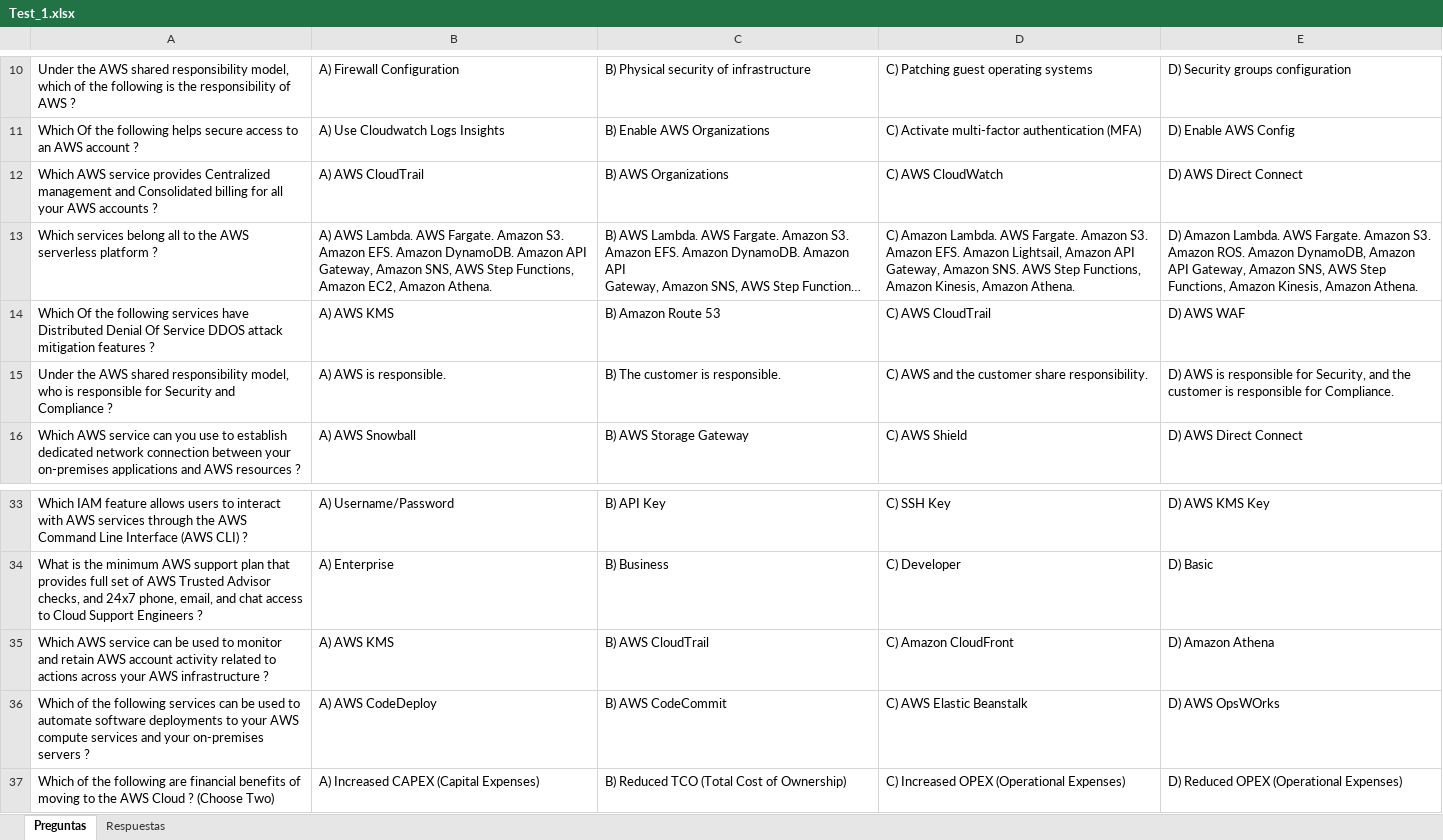
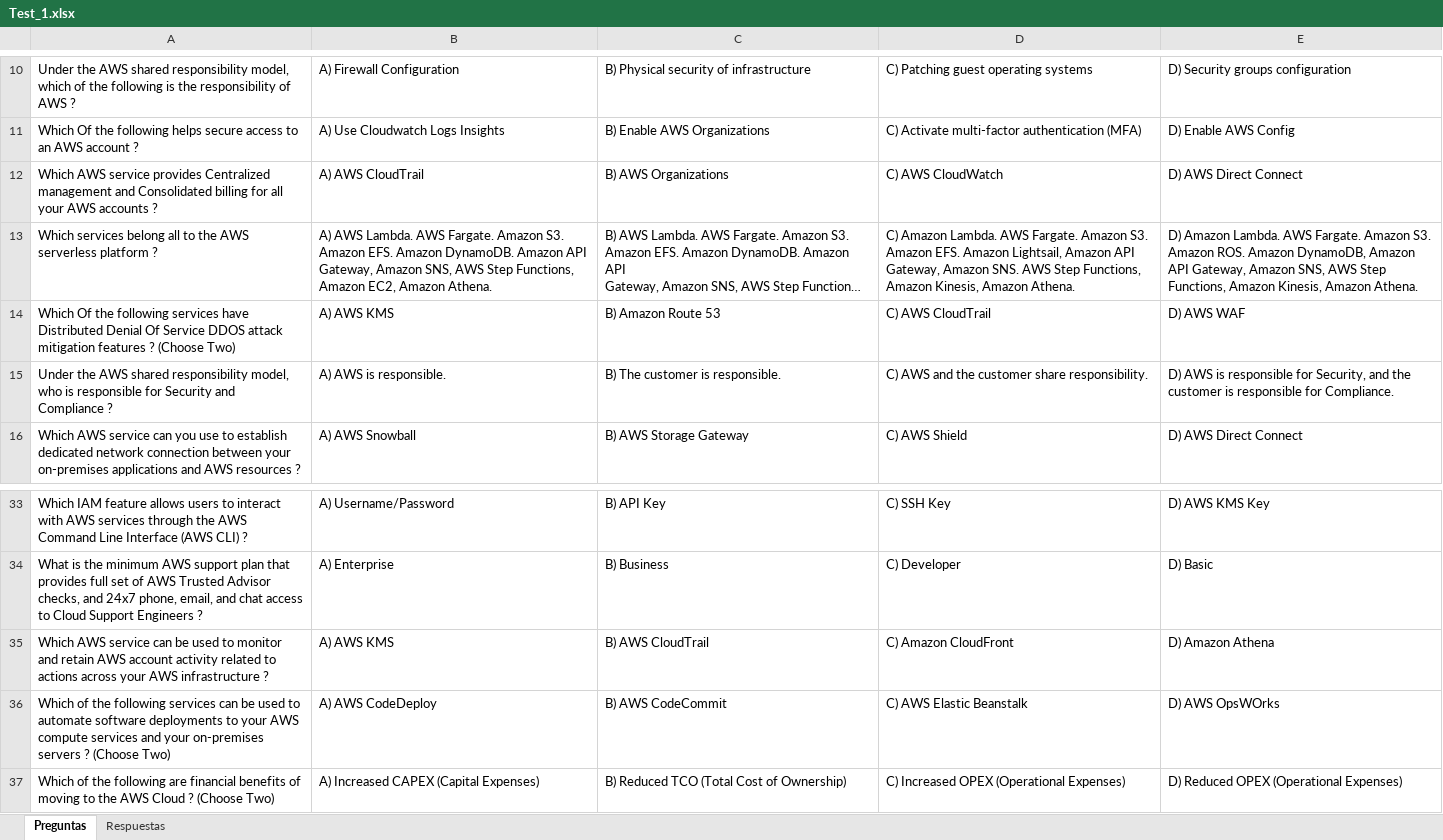
Before and after one commit to JChinaski/PythonTips, an Excel workbook: Test_AWS/MEJOR_VERSION_CASI_LISTA/Test_1.xlsx, sheet Preguntas, drawn as a sheet; only a part is shown, gaps mark what is left out; long unchanged cells end in …; values as stored, in another font and other column widths than the file's, no borders; the diff names each change by its address in the sheet, - before the commit and + after, or states it on an @@ line.

```diff
--- a/Test_AWS/MEJOR_VERSION_CASI_LISTA/Test_1.xlsx (sheet Preguntas)
+++ b/Test_AWS/MEJOR_VERSION_CASI_LISTA/Test_1.xlsx (sheet Preguntas)
-A14: …features ?
+A14: …features ? (Choose Two)
-A36: …servers ?
+A36: …servers ? (Choose Two)
```
Also changed, not shown: sheet Respuestas, Test_AWS/MEJOR_VERSION_CASI_LISTA/Test_template_whizlabs.xlsx.
